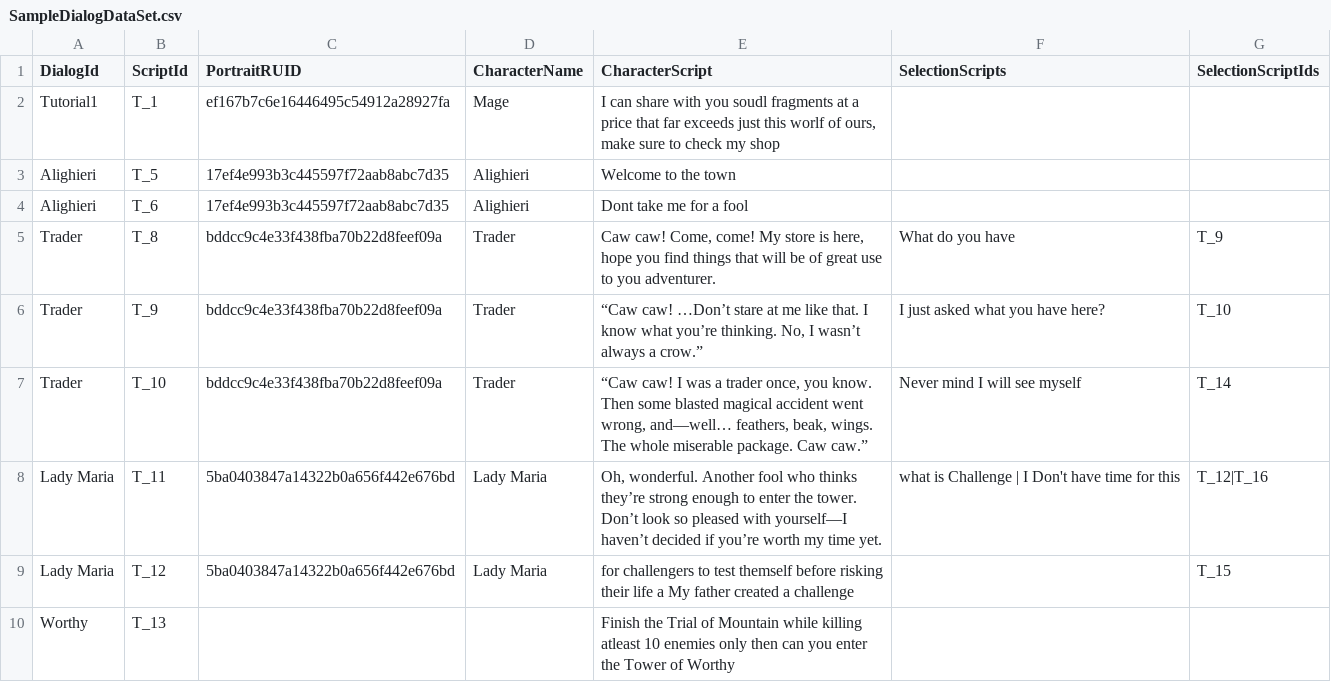
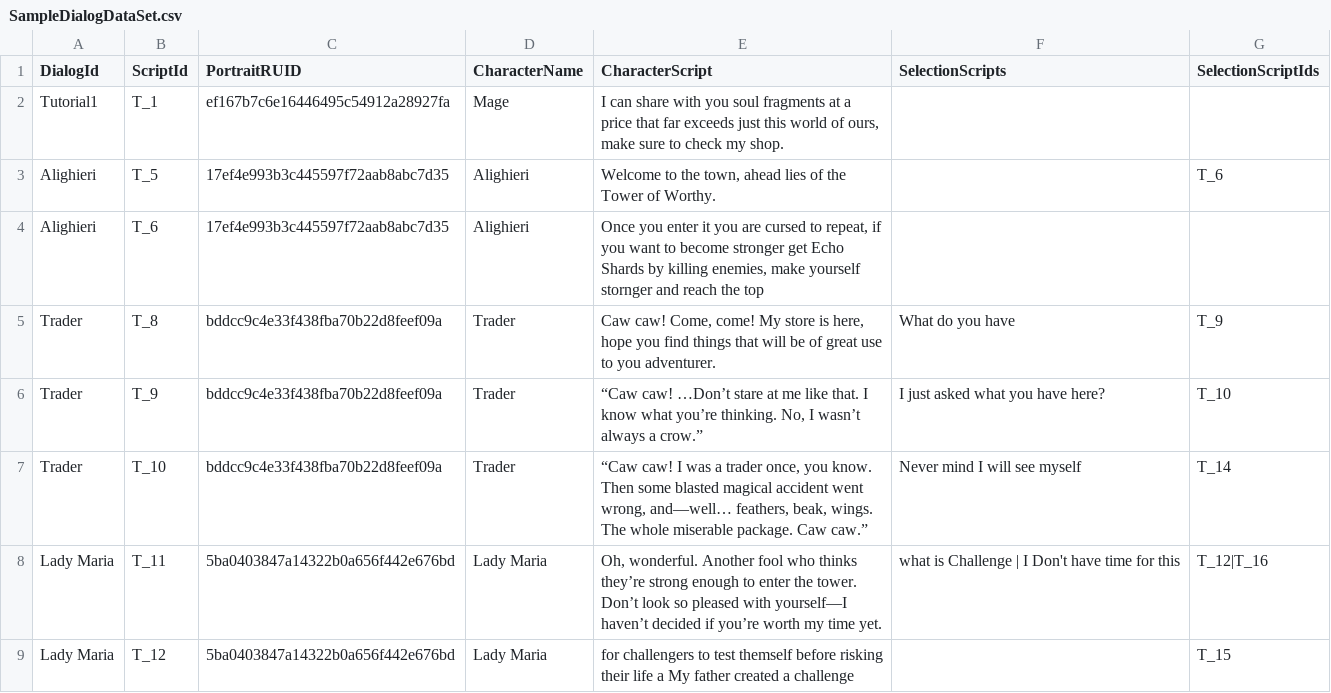
Before and after one commit to Sushant-Sudan-12/MSW_ShieldHero, a CSV file: RootDesk/MyDesk/dialog-package/MyDesk/Dialog/Sample/SampleDialogDataSet.csv, drawn as a sheet; only a part is shown; the shorter side is filled out with more unchanged rows.

```diff
--- a/RootDesk/MyDesk/dialog-package/MyDesk/Dialog/Sample/SampleDialogDataSet.csv
+++ b/RootDesk/MyDesk/dialog-package/MyDesk/Dialog/Sample/SampleDialogDataSet.csv
@@ -1,5 +1,5 @@
 DialogId,ScriptId,PortraitRUID,CharacterName,CharacterScript,SelectionScripts,SelectionScriptIds
-Tutorial1,T_1,ef167b7c6e16446495c54912a28927fa,Mage,"I can share with you soudl fragments at a price that far exceeds just this worlf of ours, make sure to check my shop",,
-Alighieri,T_5,17ef4e993b3c445597f72aab8abc7d35,Alighieri,Welcome to the town,,
-Alighieri,T_6,17ef4e993b3c445597f72aab8abc7d35,Alighieri,Dont take me for a fool,,
+Tutorial1,T_1,ef167b7c6e16446495c54912a28927fa,Mage,"I can share with you soul fragments at a price that far exceeds just this world of ours, make sure to check my shop.",,
+Alighieri,T_5,17ef4e993b3c445597f72aab8abc7d35,Alighieri,"Welcome to the town, ahead lies of the Tower of Worthy.",,T_6
+Alighieri,T_6,17ef4e993b3c445597f72aab8abc7d35,Alighieri,"Once you enter it you are cursed to repeat, if you want to become stronger get Echo Shards by killing enemies, make yourself stornger and reach the top",,
 Trader,T_8,bddcc9c4e33f438fba70b22d8feef09a,Trader,"Caw caw! Come, come! My store is here, hope you find things that will be of great use to you adventurer.",What do you have ,T_9
```
Also changed, not shown: 2 other files.
